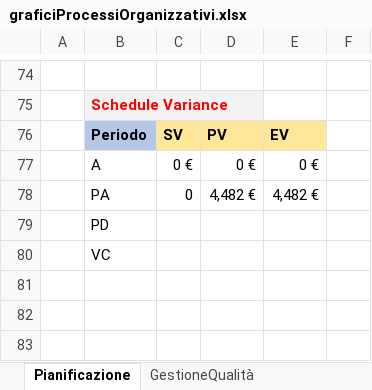
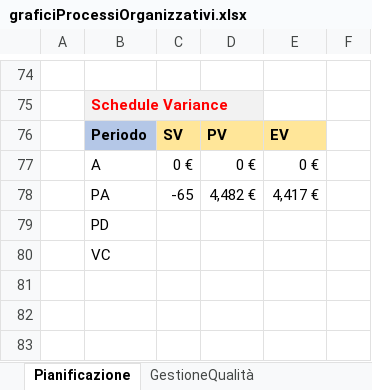
Before and after one commit to Omicron-Team/Documentazione, an Excel workbook: DocumentazioneEsterna/PianoDiQualifica/res/ResocontoAttivitaDiVerifica/res/metriche/grafici/qualitàProcesso/graficiProcessiOrganizzativi.xlsx, sheet Pianificazione, drawn as a sheet; only a part is shown, gaps mark what is left out; values as stored, in another font and other column widths than the file's, no borders; charts and pictures not drawn; the diff names each change by its address in the sheet, - before the commit and + after, or states it on an @@ line.

```diff
--- a/DocumentazioneEsterna/PianoDiQualifica/res/ResocontoAttivitaDiVerifica/res/metriche/grafici/qualitàProcesso/graficiProcessiOrganizzativi.xlsx (sheet Pianificazione)
+++ b/DocumentazioneEsterna/PianoDiQualifica/res/ResocontoAttivitaDiVerifica/res/metriche/grafici/qualitàProcesso/graficiProcessiOrganizzativi.xlsx (sheet Pianificazione)
-C78: 0
+C78: -65
-E78: 4,482 €
+E78: 4,417 €
```
Also changed, not shown: sheet GestioneQualità, charts or pictures, DocumentazioneEsterna/PianoDiQualifica/res/ResocontoAttivitaDiVerifica/res/metriche/grafici/qualitàProcesso/graficiProcessiPrimari.xlsx, DocumentazioneEsterna/PianoDiQualifica/res/ResocontoAttivitaDiVerifica/res/metriche/grafici/qualitàProcesso/graficiProcessiSupporto.xlsx, 28 other files.
